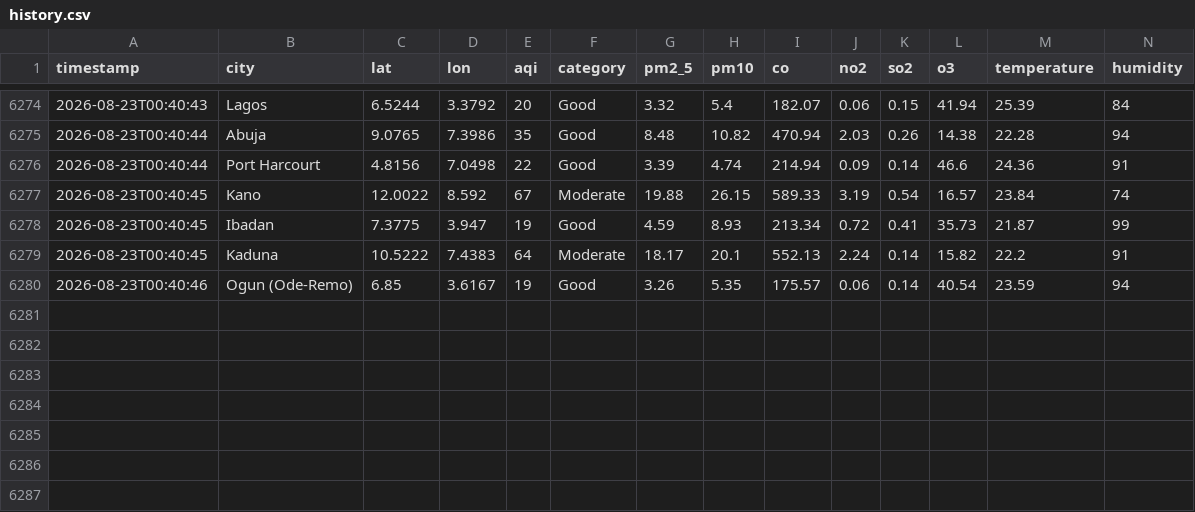
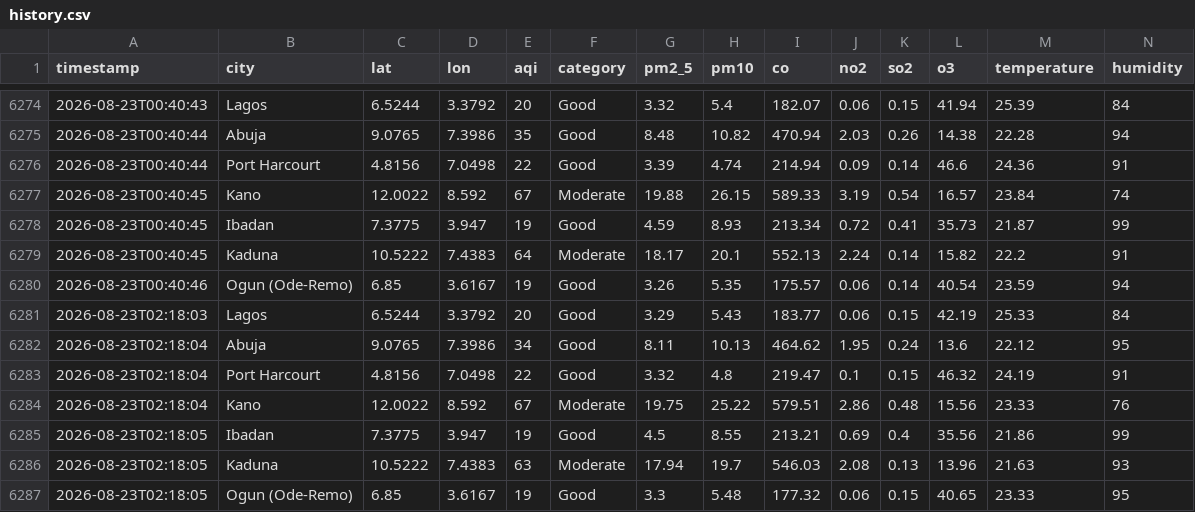
Before and after one commit to extremesam/Air-Quality-Dashboard, a CSV file: data/history.csv, drawn as a sheet; only a part is shown, gaps mark what is left out; rows hold the shown columns only; the diff names each change by its address in the sheet, - before the commit and + after, or states it on an @@ line.

Commit message:
Hourly data update

```diff
--- a/data/history.csv
+++ b/data/history.csv
+row 6281: 2026-08-23T02:18:03 | Lagos | 6.5244 | 3.3792 | 20 | Good | 3.29 | 5.43 | 183.77 | 0.06 | 0.15 | 42.19 | 25.33 | 84
+row 6282: 2026-08-23T02:18:04 | Abuja | 9.0765 | 7.3986 | 34 | Good | 8.11 | 10.13 | 464.62 | 1.95 | 0.24 | 13.6 | 22.12 | 95
+row 6283: 2026-08-23T02:18:04 | Port Harcourt | 4.8156 | 7.0498 | 22 | Good | 3.32 | 4.8 | 219.47 | 0.1 | 0.15 | 46.32 | 24.19 | 91
+row 6284: 2026-08-23T02:18:04 | Kano | 12.0022 | 8.592 | 67 | Moderate | 19.75 | 25.22 | 579.51 | 2.86 | 0.48 | 15.56 | 23.33 | 76
+row 6285: 2026-08-23T02:18:05 | Ibadan | 7.3775 | 3.947 | 19 | Good | 4.5 | 8.55 | 213.21 | 0.69 | 0.4 | 35.56 | 21.86 | 99
+row 6286: 2026-08-23T02:18:05 | Kaduna | 10.5222 | 7.4383 | 63 | Moderate | 17.94 | 19.7 | 546.03 | 2.08 | 0.13 | 13.96 | 21.63 | 93
+row 6287: 2026-08-23T02:18:05 | Ogun (Ode-Remo) | 6.85 | 3.6167 | 19 | Good | 3.3 | 5.48 | 177.32 | 0.06 | 0.15 | 40.65 | 23.33 | 95
```
Also changed, not shown: data/air_quality.csv, 2 other files.
